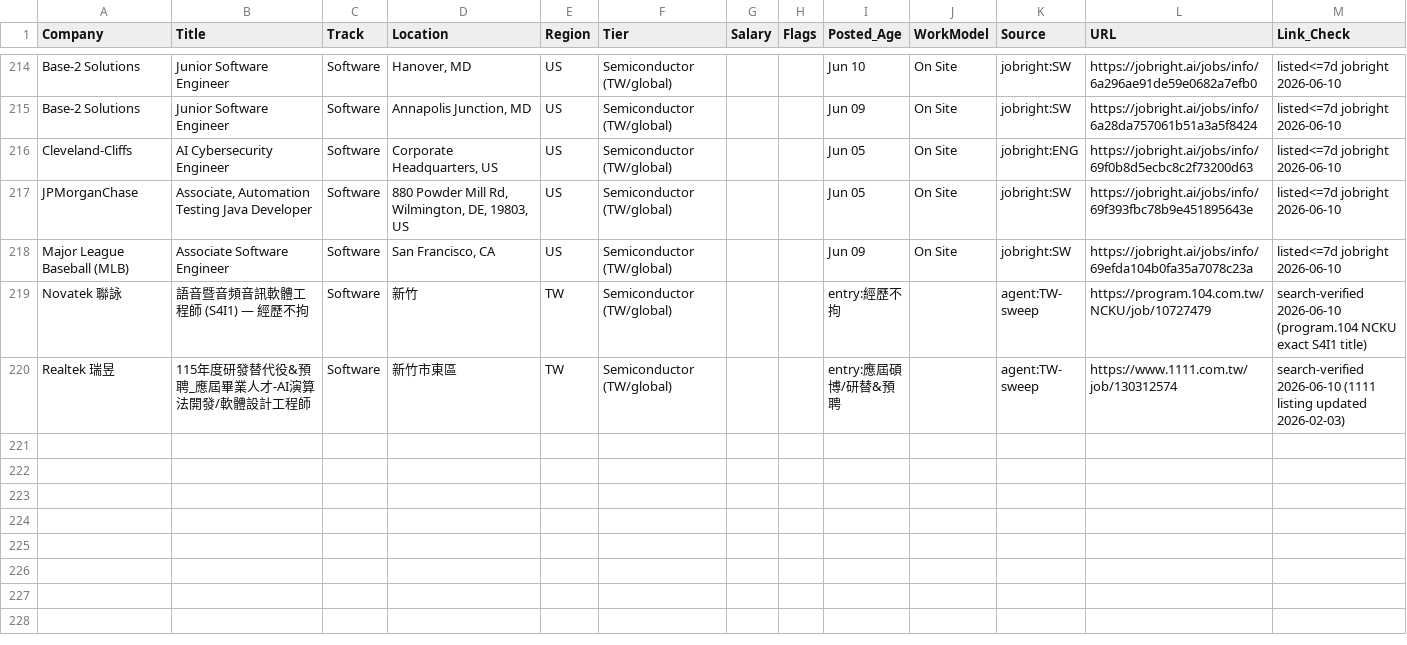
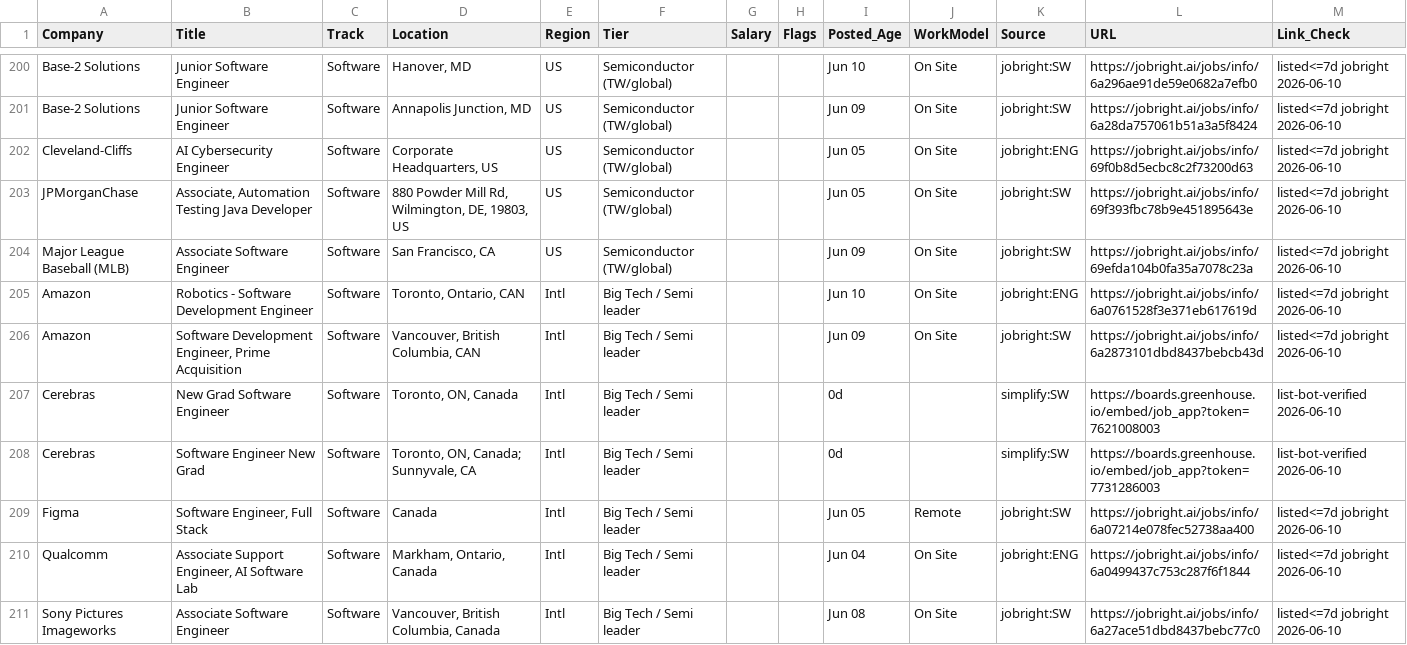
Before and after one commit to cosmosmining/cisco, a CSV file: job-search/by_cv/software_bigtech.csv, drawn as a sheet; only a part is shown, gaps mark what is left out; the shorter side is filled out with more unchanged rows; the diff covers the shown part only; the diff names each change by its address in the sheet, - before the commit and + after, or states it on an @@ line.

```diff
--- a/job-search/by_cv/software_bigtech.csv
+++ b/job-search/by_cv/software_bigtech.csv
+row 205: Amazon | Robotics - Software Development Engineer | Software | Toronto, Ontario, CAN | Intl | Big Tech / Semi leader |  |  | Jun 10 | On Site | jobright:ENG | https://jobright.ai/jobs/info/6a0761528f3e371eb617619d | listed<=7d jobright 2026-06-10
+row 206: Amazon | Software Development Engineer, Prime Acquisition | Software | Vancouver, British Columbia, CAN | Intl | Big Tech / Semi leader |  |  | Jun 09 | On Site | jobright:SW | https://jobright.ai/jobs/info/6a2873101dbd8437bebcb43d | listed<=7d jobright 2026-06-10
+row 207: Cerebras | New Grad Software Engineer | Software | Toronto, ON, Canada | Intl | Big Tech / Semi leader |  |  | 0d |  | simplify:SW | https://boards.greenhouse.io/embed/job_app?token=7621008003 | list-bot-verified 2026-06-10
+row 208: Cerebras | Software Engineer New Grad | Software | Toronto, ON, Canada; Sunnyvale, CA | Intl | Big Tech / Semi leader |  |  | 0d |  | simplify:SW | https://boards.greenhouse.io/embed/job_app?token=7731286003 | list-bot-verified 2026-06-10
+row 209: Figma | Software Engineer, Full Stack | Software | Canada | Intl | Big Tech / Semi leader |  |  | Jun 05 | Remote | jobright:SW | https://jobright.ai/jobs/info/6a07214e078fec52738aa400 | listed<=7d jobright 2026-06-10
+row 210: Qualcomm | Associate Support Engineer, AI Software Lab | Software | Markham, Ontario, Canada | Intl | Big Tech / Semi leader |  |  | Jun 04 | On Site | jobright:ENG | https://jobright.ai/jobs/info/6a0499437c753c287f6f1844 | listed<=7d jobright 2026-06-10
+row 211: Sony Pictures Imageworks | Associate Software Engineer | Software | Vancouver, British Columbia, Canada | Intl | Big Tech / Semi leader |  |  | Jun 08 | On Site | jobright:SW | https://jobright.ai/jobs/info/6a27ace51dbd8437bebc77c0 | listed<=7d jobright 2026-06-10
```
Also changed, not shown: 2 added rows, 9 removed rows and 5 moved rows elsewhere in this file, job-search/by_cv/design_verification.csv, job-search/by_cv/dft.csv, 8 other files.
